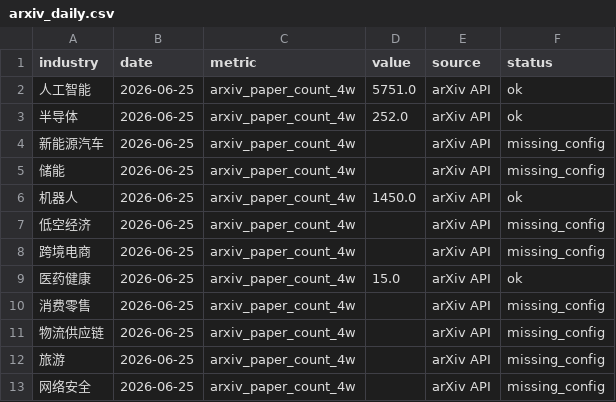
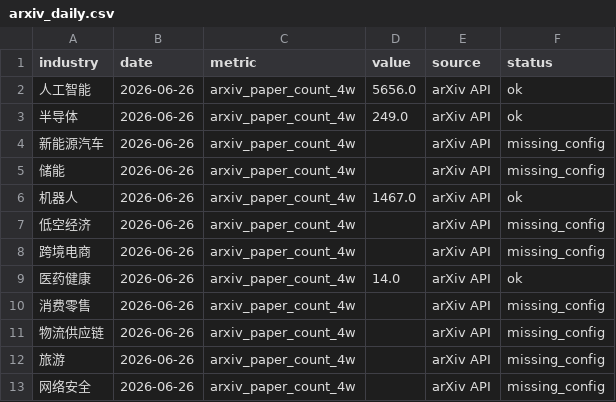
Before and after one commit to weishengh810-prog/industry-tracker, a CSV file: data/raw/arxiv_daily.csv, drawn as a sheet.

```diff
--- a/data/raw/arxiv_daily.csv
+++ b/data/raw/arxiv_daily.csv
@@ -1,13 +1,13 @@
 industry,date,metric,value,source,status
-人工智能,2026-06-25,arxiv_paper_count_4w,5751.0,arXiv API,ok
-半导体,2026-06-25,arxiv_paper_count_4w,252.0,arXiv API,ok
-新能源汽车,2026-06-25,arxiv_paper_count_4w,,arXiv API,missing_config
-储能,2026-06-25,arxiv_paper_count_4w,,arXiv API,missing_config
-机器人,2026-06-25,arxiv_paper_count_4w,1450.0,arXiv API,ok
-低空经济,2026-06-25,arxiv_paper_count_4w,,arXiv API,missing_config
-跨境电商,2026-06-25,arxiv_paper_count_4w,,arXiv API,missing_config
-医药健康,2026-06-25,arxiv_paper_count_4w,15.0,arXiv API,ok
-消费零售,2026-06-25,arxiv_paper_count_4w,,arXiv API,missing_config
-物流供应链,2026-06-25,arxiv_paper_count_4w,,arXiv API,missing_config
-旅游,2026-06-25,arxiv_paper_count_4w,,arXiv API,missing_config
-网络安全,2026-06-25,arxiv_paper_count_4w,,arXiv API,missing_config
+人工智能,2026-06-26,arxiv_paper_count_4w,5656.0,arXiv API,ok
+半导体,2026-06-26,arxiv_paper_count_4w,249.0,arXiv API,ok
+新能源汽车,2026-06-26,arxiv_paper_count_4w,,arXiv API,missing_config
+储能,2026-06-26,arxiv_paper_count_4w,,arXiv API,missing_config
+机器人,2026-06-26,arxiv_paper_count_4w,1467.0,arXiv API,ok
+低空经济,2026-06-26,arxiv_paper_count_4w,,arXiv API,missing_config
+跨境电商,2026-06-26,arxiv_paper_count_4w,,arXiv API,missing_config
+医药健康,2026-06-26,arxiv_paper_count_4w,14.0,arXiv API,ok
+消费零售,2026-06-26,arxiv_paper_count_4w,,arXiv API,missing_config
+物流供应链,2026-06-26,arxiv_paper_count_4w,,arXiv API,missing_config
+旅游,2026-06-26,arxiv_paper_count_4w,,arXiv API,missing_config
+网络安全,2026-06-26,arxiv_paper_count_4w,,arXiv API,missing_config
```
Also changed, not shown: data/processed/momentum_features.csv, data/raw/github_daily.csv, 14 other files.
